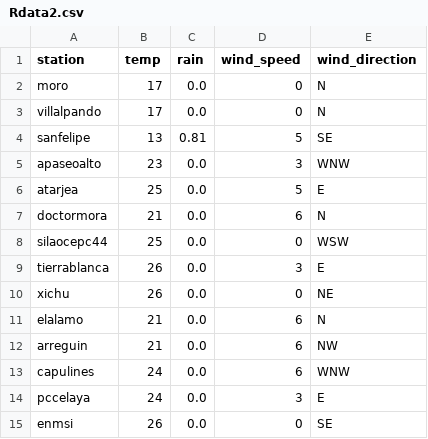
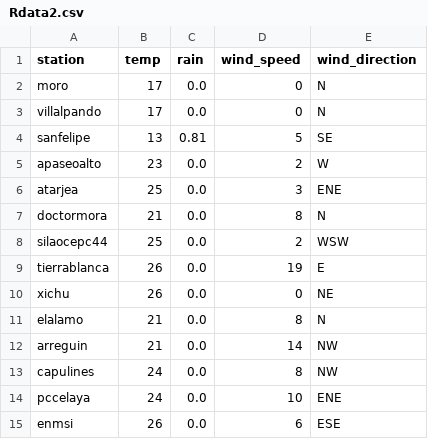
Before and after one commit to EliaquimATPC/test_appsheet-_connect, a CSV file: Rdata2.csv, drawn as a sheet.

Commit message:
Actualizacion de clima ESP32

```diff
--- a/Rdata2.csv
+++ b/Rdata2.csv
@@ -4,12 +4,12 @@ villalpando,17,0.0,0,N
 sanfelipe,13,0.81,5,SE
-apaseoalto,23,0.0,3,WNW
-atarjea,25,0.0,5,E
-doctormora,21,0.0,6,N
-silaocepc44,25,0.0,0,WSW
-tierrablanca,26,0.0,3,E
+apaseoalto,23,0.0,2,W
+atarjea,25,0.0,3,ENE
+doctormora,21,0.0,8,N
+silaocepc44,25,0.0,2,WSW
+tierrablanca,26,0.0,19,E
 xichu,26,0.0,0,NE
-elalamo,21,0.0,6,N
-arreguin,21,0.0,6,NW
-capulines,24,0.0,6,WNW
-pccelaya,24,0.0,3,E
-enmsi,26,0.0,0,SE
+elalamo,21,0.0,8,N
+arreguin,21,0.0,14,NW
+capulines,24,0.0,8,NW
+pccelaya,24,0.0,10,ENE
+enmsi,26,0.0,6,ESE
```
